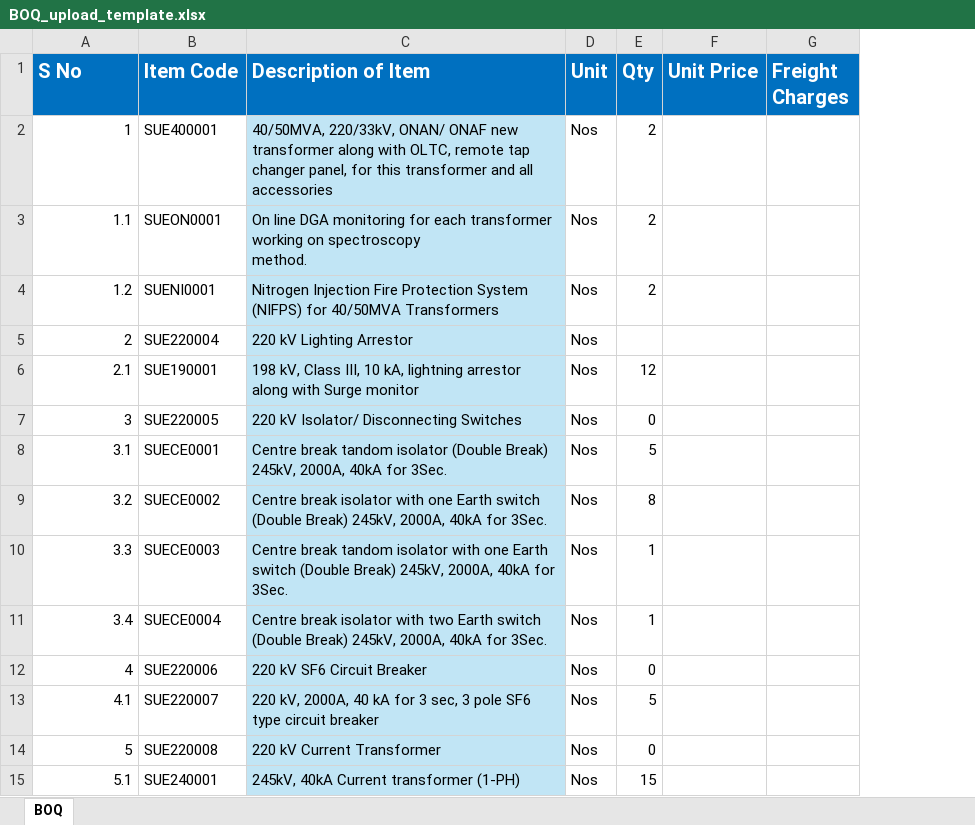
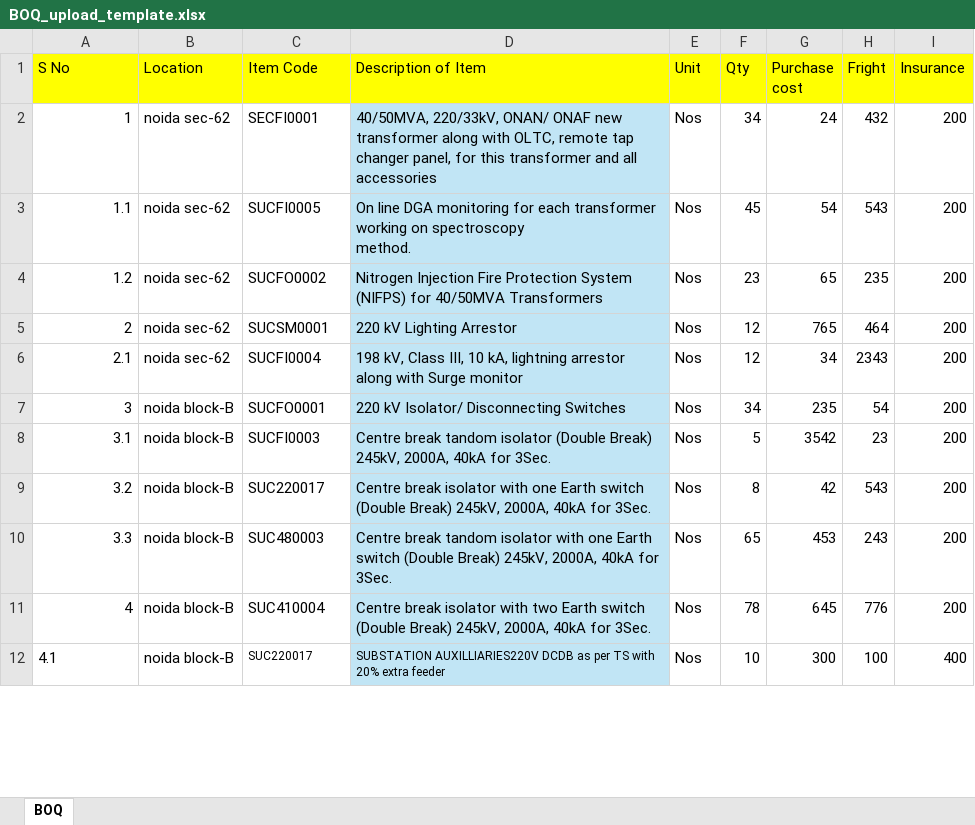
Before and after one commit to DexterAshu/gepdec_infra, an Excel workbook: src/assets/tamplate/BOQ_upload_template.xlsx, sheet BOQ, drawn as a sheet; only a part is shown; values as stored, in another font and other column widths than the file's, no borders; removed rows and columns are numbered as before the commit, all else as after; the diff covers the shown part only; the diff names each change by its address in the sheet, - before the commit and + after, or states it on an @@ line.

Commit message:
uploaded new boq template

```diff
--- a/src/assets/tamplate/BOQ_upload_template.xlsx (sheet BOQ)
+++ b/src/assets/tamplate/BOQ_upload_template.xlsx (sheet BOQ)
+column B (Location), rows 2-12: noida sec-62 | noida sec-62 | noida sec-62 | noida sec-62 | noida sec-62 | noida block-B | noida block-B | noida block-B | noida block-B | noida block-B | noida block-B
-column F (Unit Price), empty
-column G (Freight Charges), empty
+column G (Purchase cost), rows 2-12: 24 | 54 | 65 | 765 | 34 | 235 | 3542 | 42 | 453 | 645 | 300
+column H (Fright), rows 2-12: 432 | 543 | 235 | 464 | 2343 | 54 | 23 | 543 | 243 | 776 | 100
+column I (Insurance), rows 2-12: 200 | 200 | 200 | 200 | 200 | 200 | 200 | 200 | 200 | 200 | 400
@@ A1 fill: #0070C0 → #FFFF00, bold: on → off, text colour: #FFFFFF → black, text size: smaller @@
@@ C1:F1 fill: #0070C0 → #FFFF00, bold: on → off, text colour: #FFFFFF → black, text size: smaller @@
-C2 (Item Code): SUE400001
+C2 (Item Code): SECFI0001
-F2 (Qty): 2
+F2 (Qty): 34
-C3 (Item Code): SUEON0001
+C3 (Item Code): SUCFI0005
-F3 (Qty): 2
+F3 (Qty): 45
-C4 (Item Code): SUENI0001
+C4 (Item Code): SUCFO0002
-F4 (Qty): 2
+F4 (Qty): 23
-C5 (Item Code): SUE220004
+C5 (Item Code): SUCSM0001
-F5 (Qty): (empty)
+F5 (Qty): 12
-C6 (Item Code): SUE190001
+C6 (Item Code): SUCFI0004
-C7 (Item Code): SUE220005
+C7 (Item Code): SUCFO0001
-F7 (Qty): 0
+F7 (Qty): 34
-C8 (Item Code): SUECE0001
+C8 (Item Code): SUCFI0003
-C9 (Item Code): SUECE0002
+C9 (Item Code): SUC220017
-C10 (Item Code): SUECE0003
+C10 (Item Code): SUC480003
-F10 (Qty): 1
+F10 (Qty): 65
-row 11: 3.4 | SUECE0004 | Centre break isolator with two Earth switch (Double Break) 245kV, 2000A, 40kA for 3Sec. | Nos | 1
-C11 (Item Code): SUE220006
+C11 (Item Code): SUC410004
-D11 (Description of Item): 220 kV SF6 Circuit Breaker
+D11 (Description of Item): Centre break isolator with two Earth switch (Double Break) 245kV, 2000A, 40kA for 3Sec.
-F11 (Qty): 0
+F11 (Qty): 78
-A12 alignment: right
+A12 alignment: left
-C12 (Item Code): SUE220007
+C12 (Item Code): SUC220017
@@ C12:D12 text size: smaller @@
-D12 (Description of Item): 220 kV, 2000A, 40 kA for 3 sec, 3 pole SF6 type circuit breaker
+D12 (Description of Item): SUBSTATION AUXILLIARIES220V DCDB as per TS with 20% extra feeder
-F12 (Qty): 5
+F12 (Qty): 10
-row 14: 5 | SUE220008 | 220 kV Current Transformer | Nos | 0
-row 15: 5.1 | SUE240001 | 245kV, 40kA Current transformer (1-PH) | Nos | 15
```
Also changed, not shown: 8 added rows, 42 removed rows and 6 edited cells elsewhere in this sheet.
